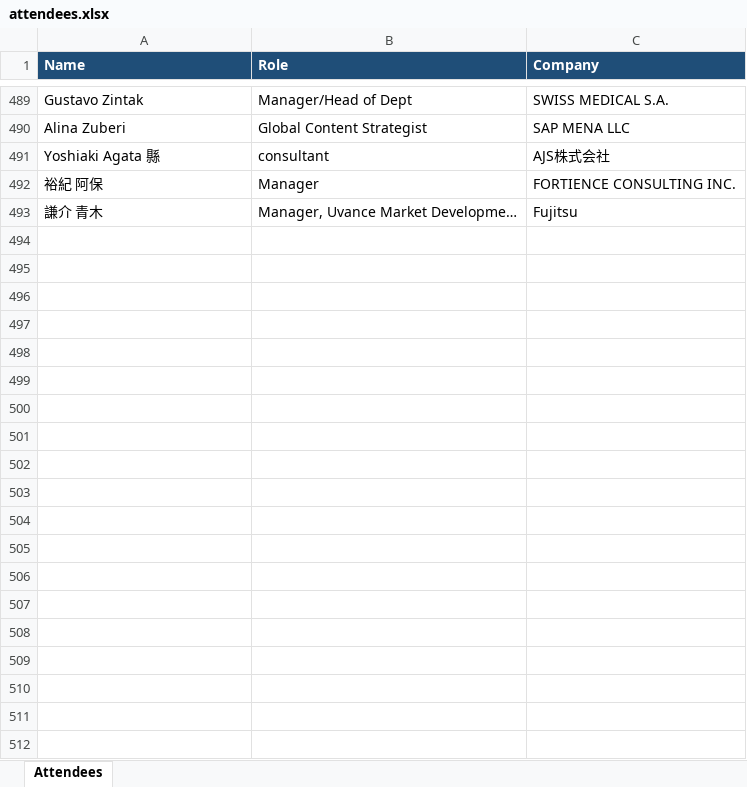
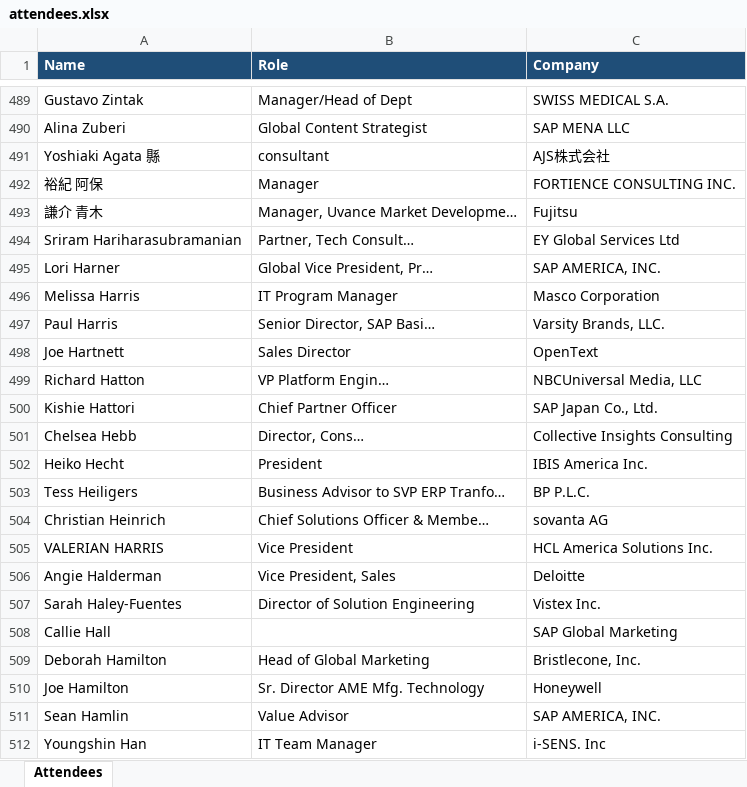
Before and after one commit to laha-ai/test-one, an Excel workbook: attendees.xlsx, sheet Attendees, drawn as a sheet; only a part is shown, gaps mark what is left out; values as stored, in another font and other column widths than the file's, no borders; the diff covers the shown part only; the diff names each change by its address in the sheet, - before the commit and + after, or states it on an @@ line.

```diff
--- a/attendees.xlsx (sheet Attendees)
+++ b/attendees.xlsx (sheet Attendees)
+row 494: Sriram Hariharasubramanian | Partner, Tech Consult… | EY Global Services Ltd
+row 495: Lori Harner | Global Vice President, Pr… | SAP AMERICA, INC.
+row 496: Melissa Harris | IT Program Manager | Masco Corporation
+row 497: Paul Harris | Senior Director, SAP Basi… | Varsity Brands, LLC.
+row 498: Joe Hartnett | Sales Director | OpenText
+row 499: Richard Hatton | VP Platform Engin… | NBCUniversal Media, LLC
+row 500: Kishie Hattori | Chief Partner Officer | SAP Japan Co., Ltd.
+row 501: Chelsea Hebb | Director, Cons… | Collective Insights Consulting
+row 502: Heiko Hecht | President | IBIS America Inc.
+row 503: Tess Heiligers | Business Advisor to SVP ERP Tranfo… | BP P.L.C.
+row 504: Christian Heinrich | Chief Solutions Officer & Membe… | sovanta AG
+row 505: VALERIAN HARRIS | Vice President | HCL America Solutions Inc.
+row 506: Angie Halderman | Vice President, Sales | Deloitte
+row 507: Sarah Haley-Fuentes | Director of Solution Engineering | Vistex Inc.
+row 508: Callie Hall |  | SAP Global Marketing
+row 509: Deborah Hamilton | Head of Global Marketing | Bristlecone, Inc.
+row 510: Joe Hamilton | Sr. Director AME Mfg. Technology | Honeywell
+row 511: Sean Hamlin | Value Advisor | SAP AMERICA, INC.
+row 512: Youngshin Han | IT Team Manager | i-SENS. Inc
```
Also changed, not shown: 35 added rows elsewhere in this sheet, 1 other file.
